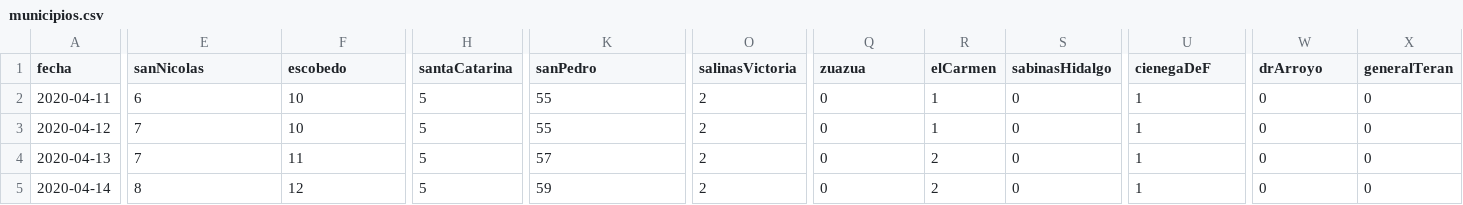
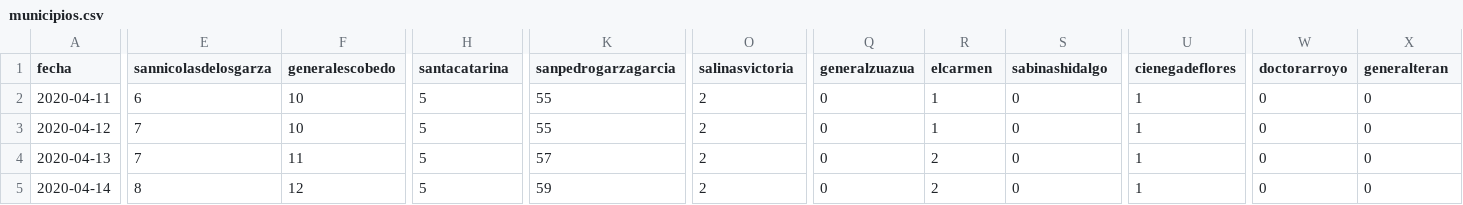
Before and after one commit to eduardosalaz/Covid19-NuevoLeon, a CSV file: municipios.csv, drawn as a sheet; only a part is shown, gaps mark what is left out; the diff covers the shown part only; the diff names each change by its address in the sheet, - before the commit and + after, or states it on an @@ line.

Commit message:
Fixes a los nombres de las columnas

```diff
--- a/municipios.csv
+++ b/municipios.csv
-E1: sanNicolas
+E1: sannicolasdelosgarza
-F1: escobedo
+F1: generalescobedo
-H1: santaCatarina
+H1: santacatarina
-K1: sanPedro
+K1: sanpedrogarzagarcia
-O1: salinasVictoria
+O1: salinasvictoria
-Q1: zuazua
+Q1: generalzuazua
-R1: elCarmen
+R1: elcarmen
-S1: sabinasHidalgo
+S1: sabinashidalgo
-U1: cienegaDeF
+U1: cienegadeflores
-W1: drArroyo
+W1: doctorarroyo
-X1: generalTeran
+X1: generalteran
```
Also changed, not shown: 11 edited cells elsewhere in this file.
